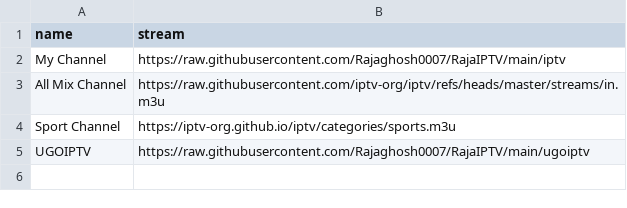
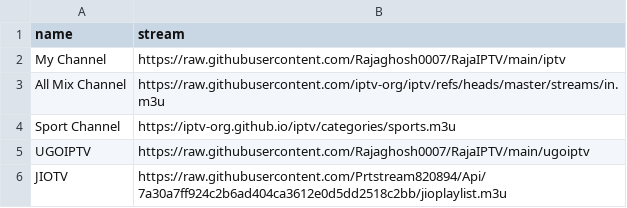
Before and after one commit to Rajaghosh0007/RajaIPTV, a CSV file: Data/streams.csv, drawn as a sheet; the diff names each change by its address in the sheet, - before the commit and + after, or states it on an @@ line.

Commit message:
Update streams.csv

```diff
--- a/Data/streams.csv
+++ b/Data/streams.csv
+row 6: JIOTV | https://raw.githubusercontent.com/Prtstream820894/Api/7a30a7ff924c2b6ad404ca3612e0d5dd2518c2bb/jioplaylist.m3u
```
